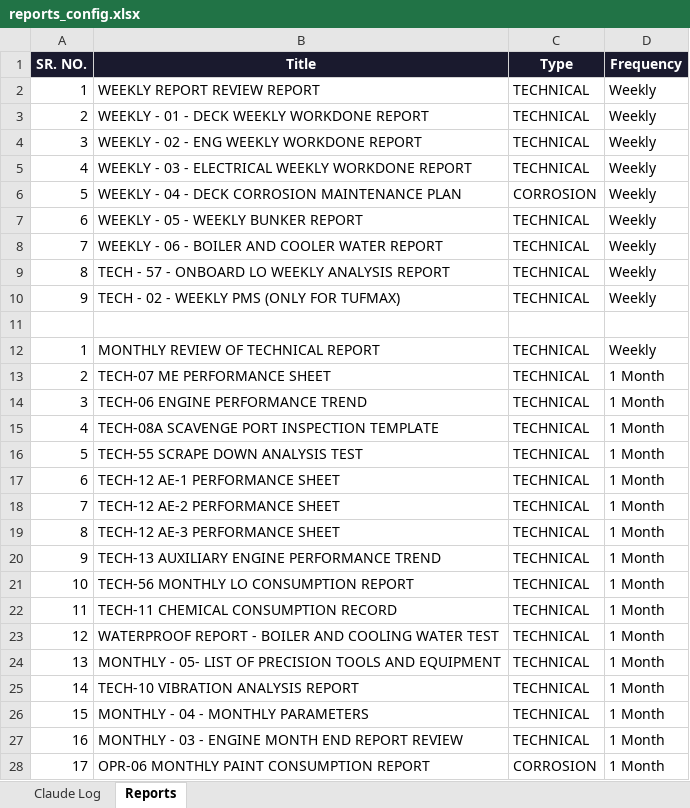
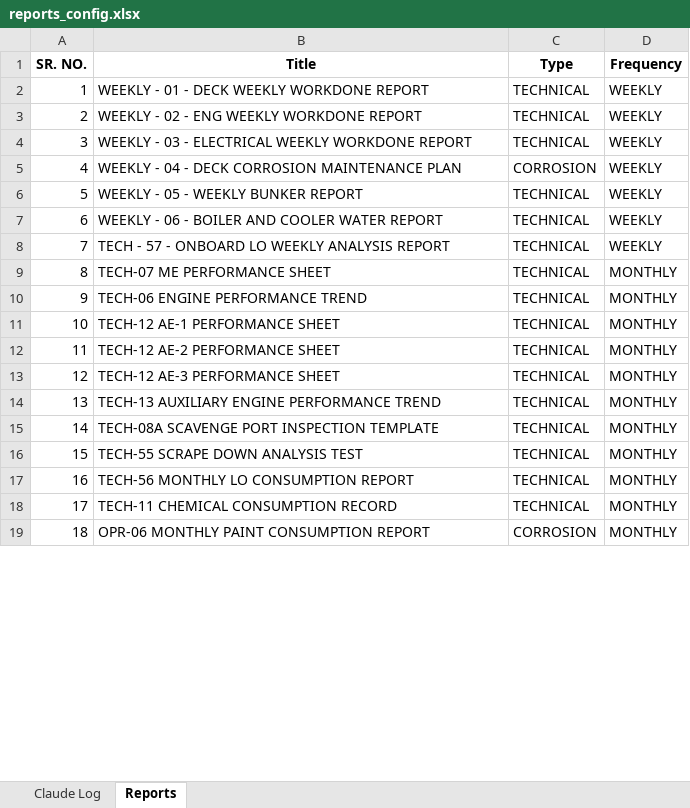
Before and after one commit to Staunch-Software/Workplace, an Excel workbook: Reports-backend/data/reports_config.xlsx, sheet Reports, drawn as a sheet; only a part is shown; values as stored, in another font and other column widths than the file's, no borders; removed rows and columns are numbered as before the commit, all else as after; the diff covers the shown part only; the diff names each change by its address in the sheet, - before the commit and + after, or states it on an @@ line.

Commit message:
Scrap issue

```diff
--- a/Reports-backend/data/reports_config.xlsx (sheet Reports)
+++ b/Reports-backend/data/reports_config.xlsx (sheet Reports)
@@ A1:D1 fill: #1A1A2E → none, text colour: #FFFFFF → black @@
-row 2: 1 | WEEKLY REPORT REVIEW REPORT | TECHNICAL | Weekly
@@ column A (SR. NO.) renumbered between rows 2 and 39 @@
-D2:D8 (Frequency): Weekly
+D2:D8 (Frequency): WEEKLY
-row 10: 9 | TECH - 02 - WEEKLY PMS (ONLY FOR TUFMAX) | TECHNICAL | Weekly
-row 11: (empty)
-row 12: 1 | MONTHLY REVIEW OF TECHNICAL REPORT | TECHNICAL | Weekly
-D9:D10 (Frequency): 1 Month
+D9:D10 (Frequency): MONTHLY
-row 15: 4 | TECH-08A SCAVENGE PORT INSPECTION TEMPLATE | TECHNICAL | 1 Month
-row 16: 5 | TECH-55 SCRAPE DOWN ANALYSIS TEST | TECHNICAL | 1 Month
-D11:D14 (Frequency): 1 Month
+D11:D14 (Frequency): MONTHLY
+row 15: 14 | TECH-08A SCAVENGE PORT INSPECTION TEMPLATE | TECHNICAL | MONTHLY
+row 16: 15 | TECH-55 SCRAPE DOWN ANALYSIS TEST | TECHNICAL | MONTHLY
-D17:D18 (Frequency): 1 Month
+D17:D18 (Frequency): MONTHLY
-row 23: 12 | WATERPROOF REPORT - BOILER AND COOLING WATER TEST | TECHNICAL | 1 Month
-row 24: 13 | MONTHLY - 05- LIST OF PRECISION TOOLS AND EQUIPMENT | TECHNICAL | 1 Month
-row 25: 14 | TECH-10 VIBRATION ANALYSIS REPORT | TECHNICAL | 1 Month
-row 26: 15 | MONTHLY - 04 - MONTHLY PARAMETERS | TECHNICAL | 1 Month
-row 27: 16 | MONTHLY - 03 - ENGINE MONTH END REPORT REVIEW | TECHNICAL | 1 Month
-D19 (Frequency): 1 Month
+D19 (Frequency): MONTHLY
```
Also changed, not shown: 9 added rows, 7 removed rows and 17 edited cells elsewhere in this sheet, sheet Claude Log, 20 other files.
